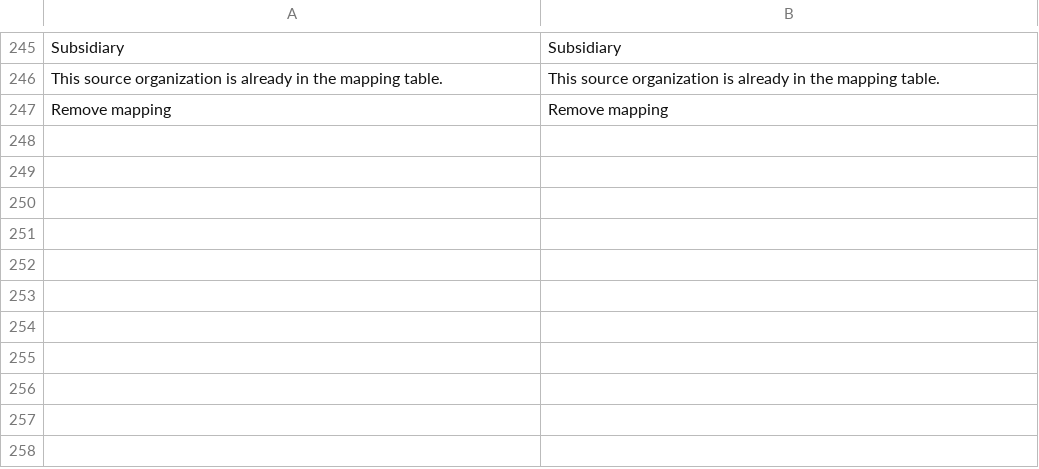
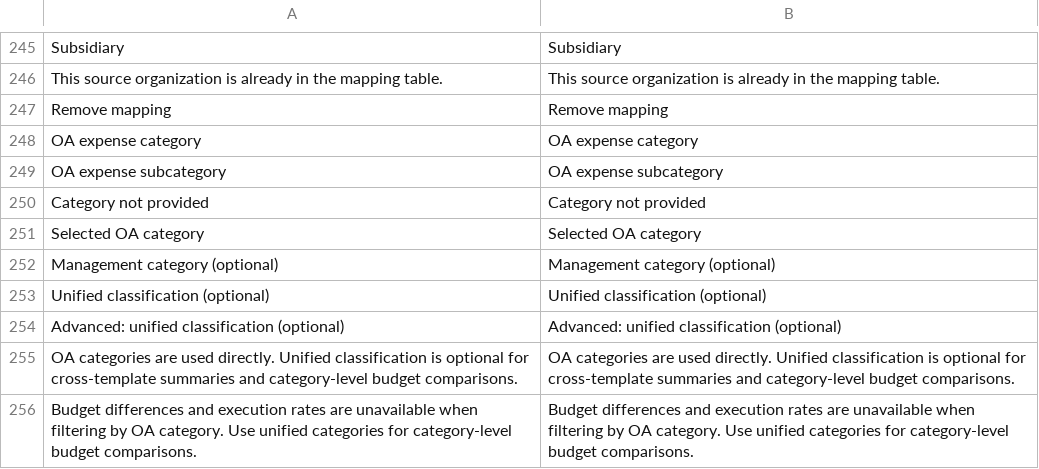
Before and after one commit to yueweiit/deeplinkerp-budget, a CSV file: budget/translations/en.csv, drawn as a sheet; only a part is shown, gaps mark what is left out.

```diff
--- a/budget/translations/en.csv
+++ b/budget/translations/en.csv
@@ -247 +247,10 @@ This source organization is already in the mapping table.,This source organizati
 Remove mapping,Remove mapping
+OA expense category,OA expense category
+OA expense subcategory,OA expense subcategory
+Category not provided,Category not provided
+Selected OA category,Selected OA category
+Management category (optional),Management category (optional)
+Unified classification (optional),Unified classification (optional)
+Advanced: unified classification (optional),Advanced: unified classification (optional)
+OA categories are used directly. Unified classification is optional for cross-template summaries and category-level budget comparisons.,OA categories are used directly. Unified classification is optional for cross-template summaries and category-level budget comparisons.
+Budget differences and execution rates are unavailable when filtering by OA category. Use unified categories for category-level budget comparisons.,Budget differences and execution rates are unavailable when filtering by OA category. Use unified categories for category-level budget comparisons.
```
Also changed, not shown: budget/translations/es.csv, budget/translations/zh.csv, 8 other files.
